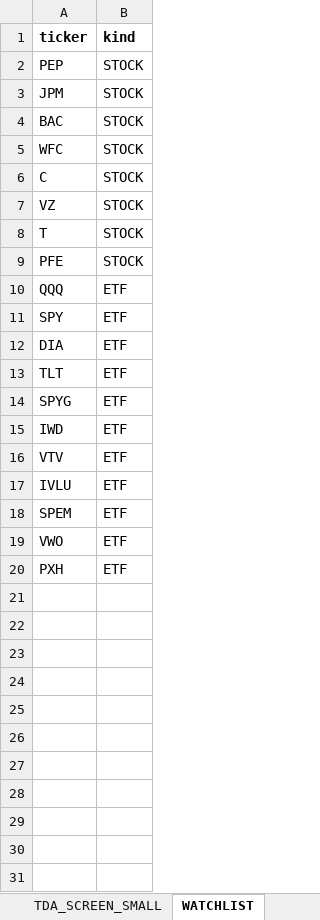
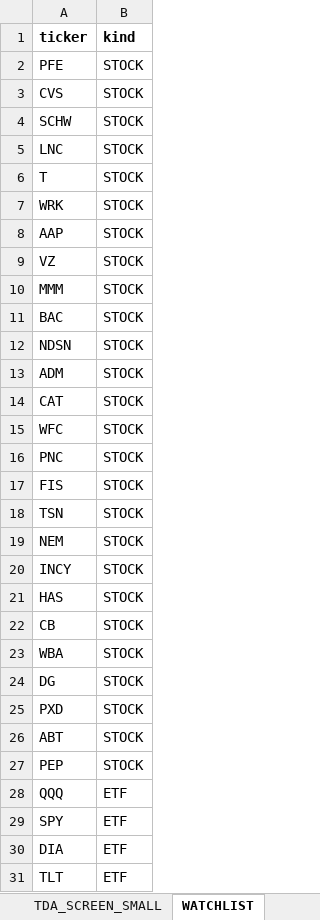
Before and after one commit to cfossguy/moneymaker, an Excel workbook: moneymaker/stock_universe.xlsx, sheet WATCHLIST, drawn as a sheet; only a part is shown; the shorter side is filled out with more unchanged rows; values as stored, in another font and other column widths than the file's, no borders; removed rows and columns are numbered as before the commit, all else as after; the diff names each change by its address in the sheet, - before the commit and + after, or states it on an @@ line.

```diff
--- a/moneymaker/stock_universe.xlsx (sheet WATCHLIST)
+++ b/moneymaker/stock_universe.xlsx (sheet WATCHLIST)
@@ row 9 moved to row 2: PFE @@
+row 3: CVS | STOCK
+row 4: SCHW | STOCK
+row 5: LNC | STOCK
@@ row 8 moved to row 6: T @@
+row 7: WRK | STOCK
+row 8: AAP | STOCK
@@ row 7 moved to row 9: VZ @@
+row 10: MMM | STOCK
@@ row 4 moved to row 11: BAC @@
+row 12: NDSN | STOCK
+row 13: ADM | STOCK
+row 14: CAT | STOCK
@@ row 5 moved to row 15: WFC @@
+row 16: PNC | STOCK
+row 17: FIS | STOCK
+row 18: TSN | STOCK
+row 19: NEM | STOCK
+row 20: INCY | STOCK
+row 21: HAS | STOCK
+row 22: CB | STOCK
+row 23: WBA | STOCK
+row 24: DG | STOCK
+row 25: PXD | STOCK
+row 26: ABT | STOCK
-row 3: JPM | STOCK
-row 6: C | STOCK
```
Also changed, not shown: sheet Profit_Compare, charts or pictures, 22 other files.
